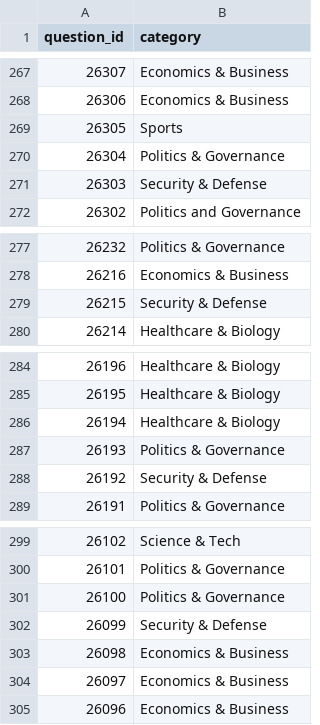
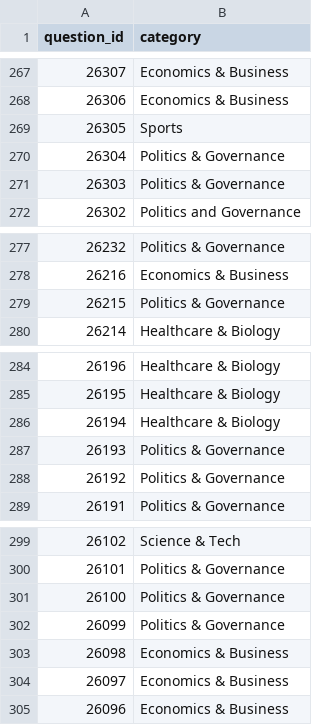
Before and after one commit to jannalulu/llm-forecasting-benchmark, a CSV file: scraping/metaculus_data_aibq3_categories.csv, drawn as a sheet; only a part is shown, gaps mark what is left out; the diff covers the shown part only.

Commit message:
remove Security & Defense and Ed & Research

```diff
--- a/scraping/metaculus_data_aibq3_categories.csv
+++ b/scraping/metaculus_data_aibq3_categories.csv
@@ -270,3 +270,3 @@ question_id,category
 26304,Politics & Governance
-26303,Security & Defense
+26303,Politics & Governance
 26302,Politics and Governance
@@ -278,3 +278,3 @@ question_id,category
 26216,Economics & Business
-26215,Security & Defense
+26215,Politics & Governance
 26214,Healthcare & Biology
@@ -287,3 +287,3 @@ question_id,category
 26193,Politics & Governance
-26192,Security & Defense
+26192,Politics & Governance
 26191,Politics & Governance
@@ -301,3 +301,3 @@ question_id,category
 26100,Politics & Governance
-26099,Security & Defense
+26099,Politics & Governance
 26098,Economics & Business
```
Also changed, not shown: 22 edited cells elsewhere in this file.
